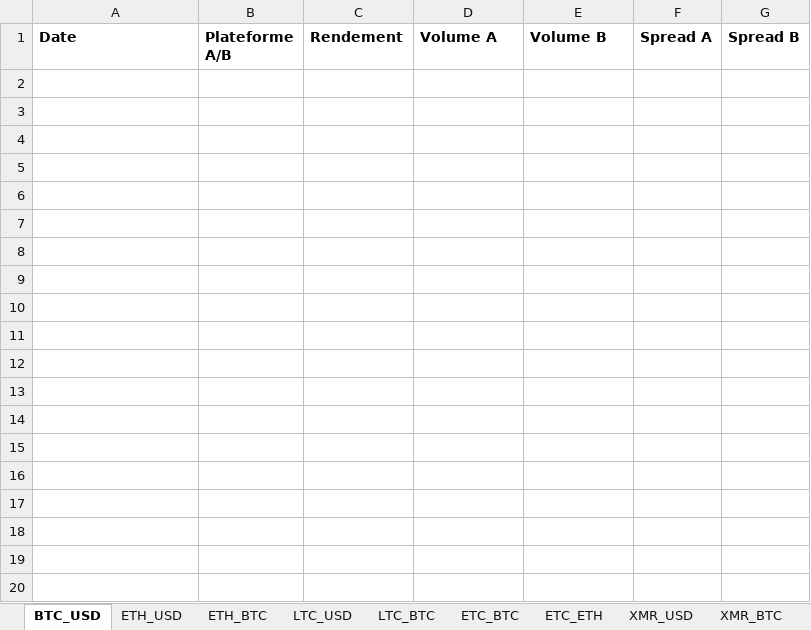
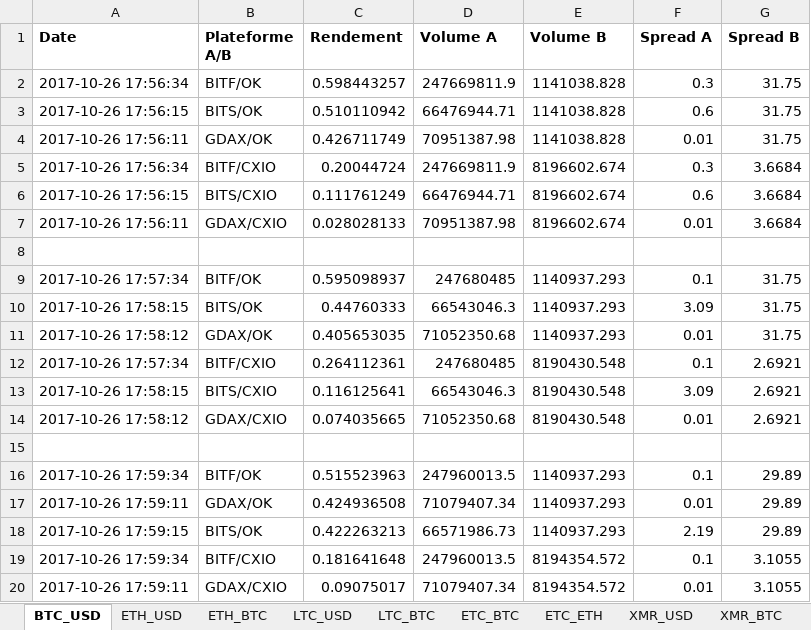
Before and after one commit to coupetmaxence/Cryptocurrencies-arbitrage-algorithm, an Excel workbook: projet/arbitrage.xlsx, sheet BTC_USD, drawn as a sheet; only a part is shown; values as stored, in another font and other column widths than the file's, no borders; the diff covers the shown part only; the diff names each change by its address in the sheet, - before the commit and + after, or states it on an @@ line.

```diff
--- a/projet/arbitrage.xlsx (sheet BTC_USD)
+++ b/projet/arbitrage.xlsx (sheet BTC_USD)
+row 2: 2017-10-26 17:56:34 | BITF/OK | 0.598443257 | 247669811.9 | 1141038.828 | 0.3 | 31.75
+row 3: 2017-10-26 17:56:15 | BITS/OK | 0.510110942 | 66476944.71 | 1141038.828 | 0.6 | 31.75
+row 4: 2017-10-26 17:56:11 | GDAX/OK | 0.426711749 | 70951387.98 | 1141038.828 | 0.01 | 31.75
+row 5: 2017-10-26 17:56:34 | BITF/CXIO | 0.20044724 | 247669811.9 | 8196602.674 | 0.3 | 3.6684
+row 6: 2017-10-26 17:56:15 | BITS/CXIO | 0.111761249 | 66476944.71 | 8196602.674 | 0.6 | 3.6684
+row 7: 2017-10-26 17:56:11 | GDAX/CXIO | 0.028028133 | 70951387.98 | 8196602.674 | 0.01 | 3.6684
+row 8: (empty)
+row 9: 2017-10-26 17:57:34 | BITF/OK | 0.595098937 | 247680485 | 1140937.293 | 0.1 | 31.75
+row 10: 2017-10-26 17:58:15 | BITS/OK | 0.44760333 | 66543046.3 | 1140937.293 | 3.09 | 31.75
+row 11: 2017-10-26 17:58:12 | GDAX/OK | 0.405653035 | 71052350.68 | 1140937.293 | 0.01 | 31.75
+row 12: 2017-10-26 17:57:34 | BITF/CXIO | 0.264112361 | 247680485 | 8190430.548 | 0.1 | 2.6921
+row 13: 2017-10-26 17:58:15 | BITS/CXIO | 0.116125641 | 66543046.3 | 8190430.548 | 3.09 | 2.6921
+row 14: 2017-10-26 17:58:12 | GDAX/CXIO | 0.074035665 | 71052350.68 | 8190430.548 | 0.01 | 2.6921
+row 15: (empty)
+row 16: 2017-10-26 17:59:34 | BITF/OK | 0.515523963 | 247960013.5 | 1140937.293 | 0.1 | 29.89
+row 17: 2017-10-26 17:59:11 | GDAX/OK | 0.424936508 | 71079407.34 | 1140937.293 | 0.01 | 29.89
+row 18: 2017-10-26 17:59:15 | BITS/OK | 0.422263213 | 66571986.73 | 1140937.293 | 2.19 | 29.89
+row 19: 2017-10-26 17:59:34 | BITF/CXIO | 0.181641648 | 247960013.5 | 8194354.572 | 0.1 | 3.1055
+row 20: 2017-10-26 17:59:11 | GDAX/CXIO | 0.09075017 | 71079407.34 | 8194354.572 | 0.01 | 3.1055
```
Also changed, not shown: 15 added rows elsewhere in this sheet, sheet ETH_USD, sheet LTC_USD, sheet DASH_BTC, sheet ETH_BTC, sheet DASH_USD, sheet LTC_BTC, 2 more sheets, 3 other files.
